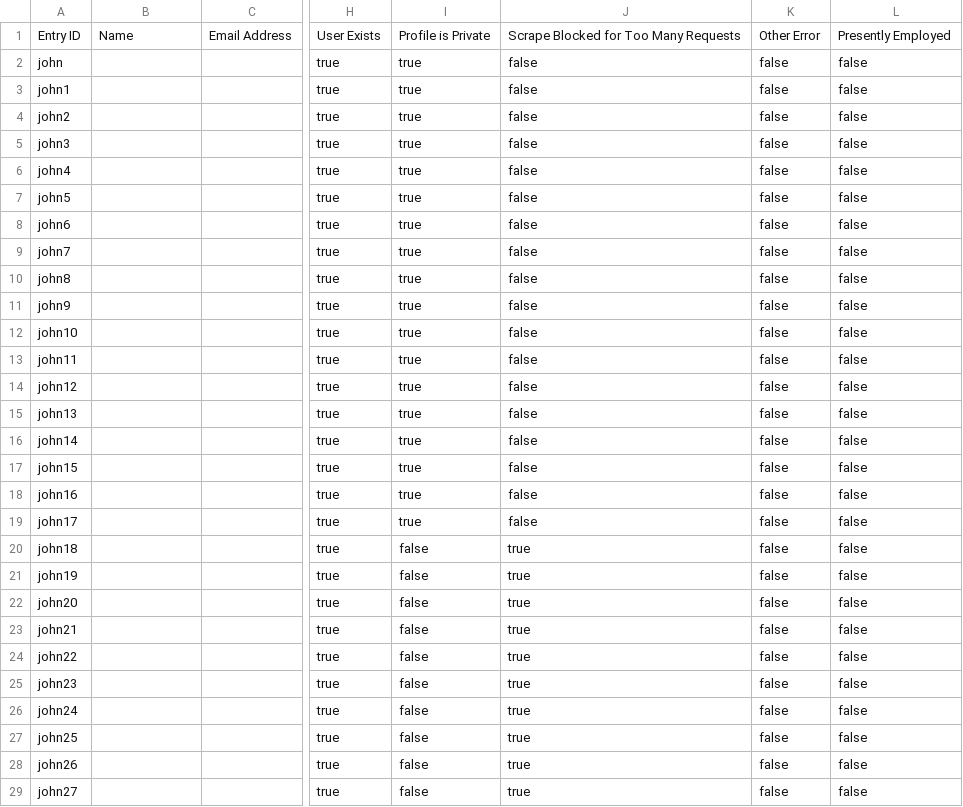
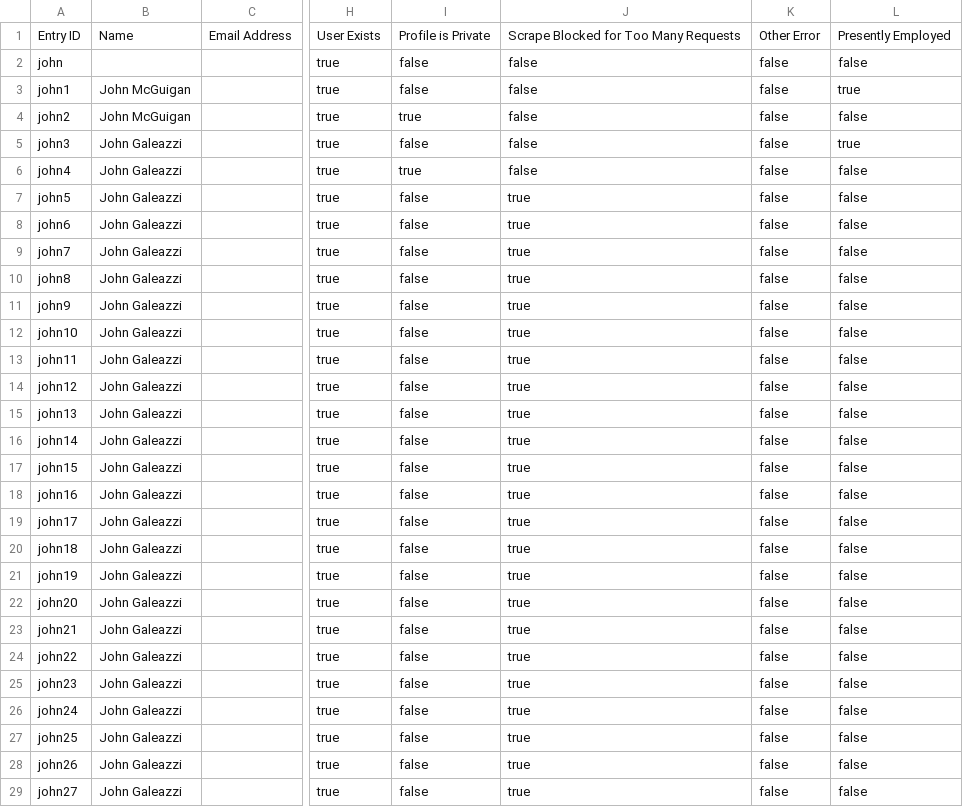
Before and after one commit to Vandivier/data-science-practice, a CSV file: js/udacity-study/output.csv, drawn as a sheet; only a part is shown, gaps mark what is left out; the diff covers the shown part only; the diff names each change by its address in the sheet, - before the commit and + after, or states it on an @@ line.

```diff
--- a/js/udacity-study/output.csv
+++ b/js/udacity-study/output.csv
-I2:I3: true
+I2:I3: false
-B3:B4: (empty)
+B3:B4: John McGuigan
-L3: false
+L3: true
-B5:B29: (empty)
+B5:B29: John Galeazzi
-I5: true
+I5: false
-L5: false
+L5: true
-I7:I19: true
+I7:I19: false
-J7:J19: false
+J7:J19: true
```
Also changed, not shown: 2 edited cells elsewhere in this file, js/udacity-study/ordered-output.csv, 1 other file.
